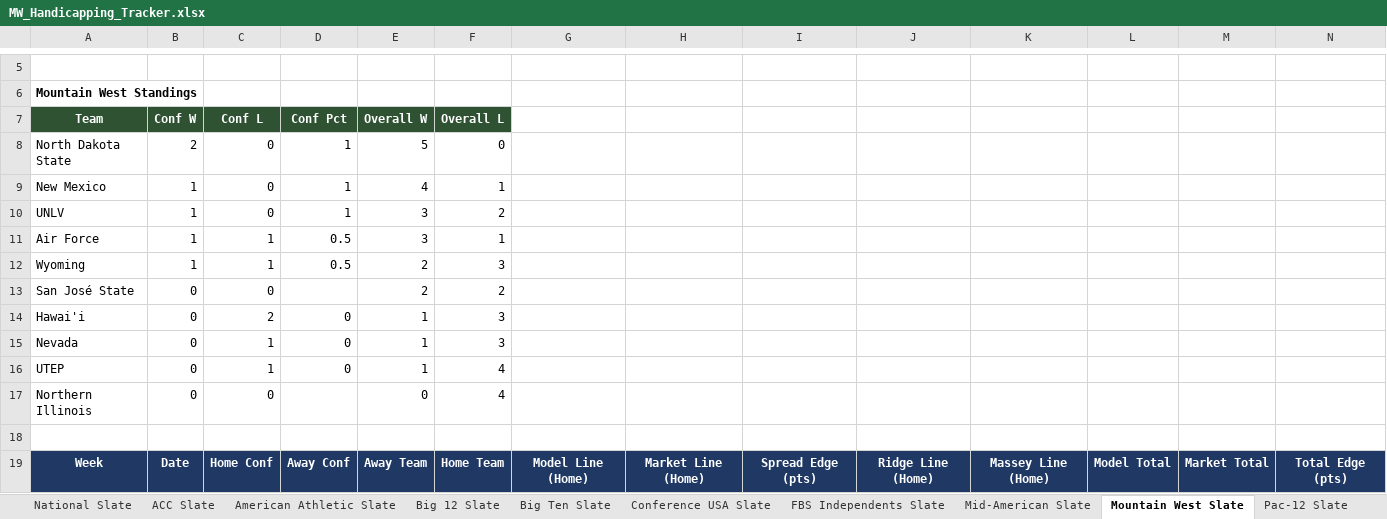
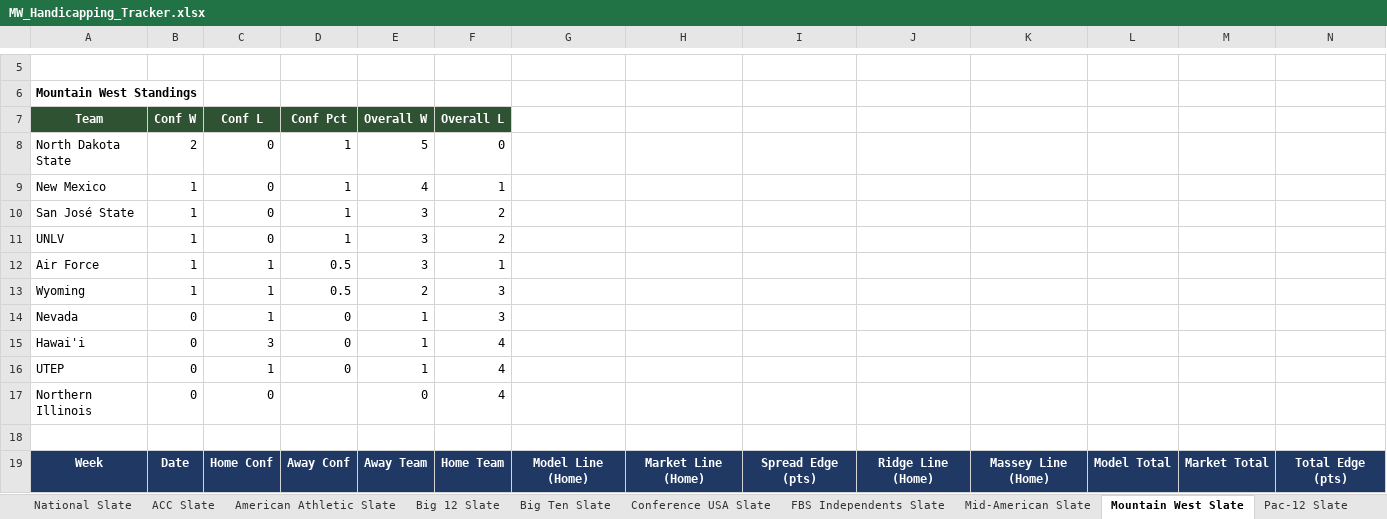
Before and after one commit to colea223/mdubcapping, an Excel workbook: excel/MW_Handicapping_Tracker.xlsx, sheet Mountain West Slate, drawn as a sheet; only a part is shown, gaps mark what is left out; values as stored, in another font and other column widths than the file's, no borders; removed rows and columns are numbered as before the commit, all else as after; rows hold the shown columns only; the diff covers the shown part only; the diff names each change by its address in the sheet, - before the commit and + after, or states it on an @@ line.

```diff
--- a/excel/MW_Handicapping_Tracker.xlsx (sheet Mountain West Slate)
+++ b/excel/MW_Handicapping_Tracker.xlsx (sheet Mountain West Slate)
+row 10: San José State | 1 | 0 | 1 | 3 | 2
-row 13: San José State | 0 | 0 |  | 2 | 2
-row 14: Hawai'i | 0 | 2 | 0 | 1 | 3
+row 15: Hawai'i | 0 | 3 | 0 | 1 | 4
```
Also changed, not shown: 5 added rows, 5 removed rows and 4 edited cells elsewhere in this sheet, sheet National Slate, sheet Strength of Record, sheet ACC Slate, sheet Big Ten Slate, sheet Big 12 Slate, sheet American Athletic Slate, 10 more sheets, 41 other files.
